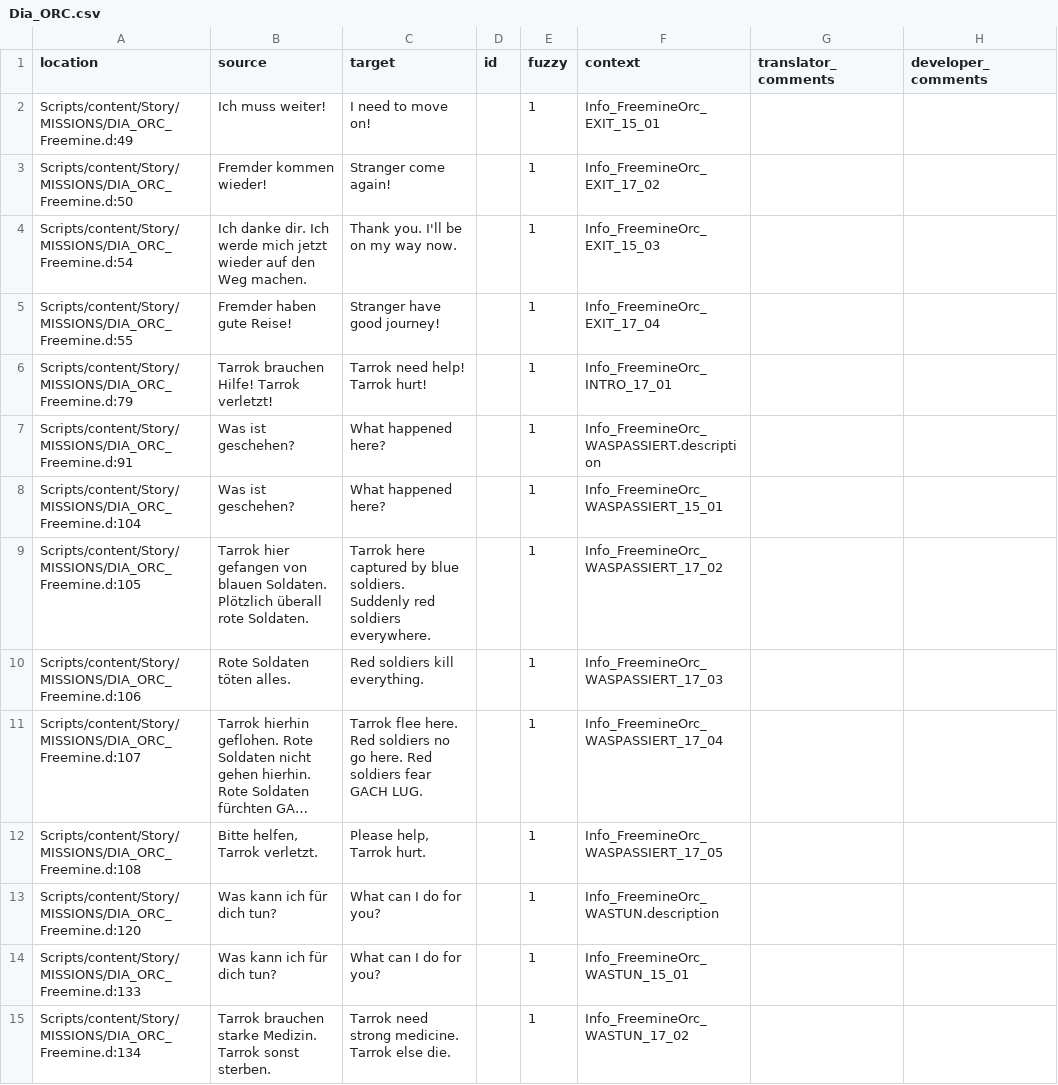
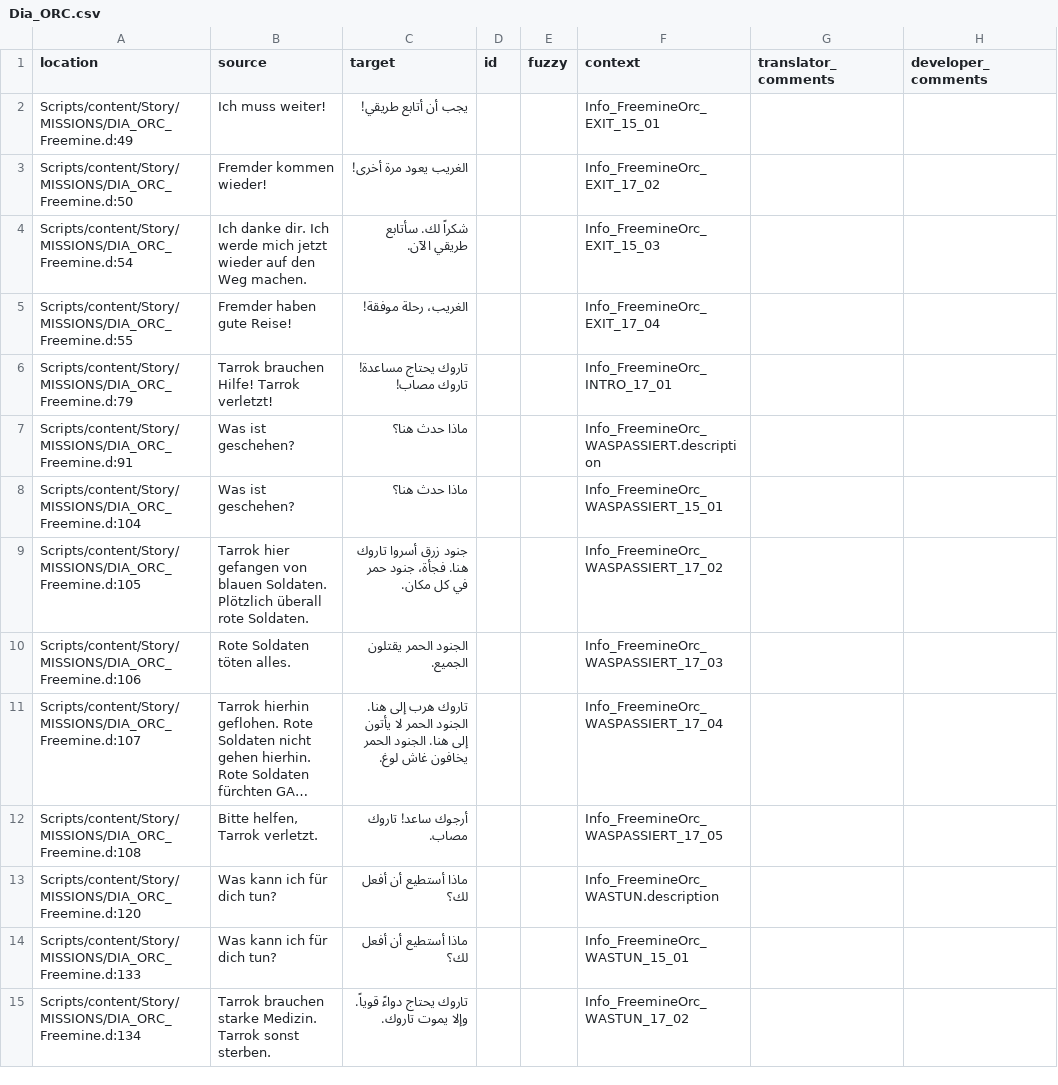
Before and after one commit to 2Saud-coder/Gothic-1-localization, a CSV file: .translations/ar/Dia_ORC.csv, drawn as a sheet; only a part is shown; long unchanged cells end in …; the diff covers the shown part only; the diff names each change by its address in the sheet, - before the commit and + after, or states it on an @@ line.

Commit message:
Translate Tarrok and orc priest dialogue into Arabic

```diff
--- a/.translations/ar/Dia_ORC.csv
+++ b/.translations/ar/Dia_ORC.csv
-C2 (target): I need to move on!
+C2 (target): يجب أن أتابع طريقي!
-E2:E15 (fuzzy): 1
+E2:E15 (fuzzy): (empty)
-C3 (target): Stranger come again!
+C3 (target): الغريب يعود مرة أخرى!
-C4 (target): Thank you. I'll be on my way now.
+C4 (target): شكراً لك. سأتابع طريقي الآن.
-C5 (target): Stranger have good journey!
+C5 (target): الغريب، رحلة موفقة!
-C6 (target): Tarrok need help! Tarrok hurt!
+C6 (target): تاروك يحتاج مساعدة! تاروك مصاب!
-C7:C8 (target): What happened here?
+C7:C8 (target): ماذا حدث هنا؟
-C9 (target): Tarrok here captured by blue soldiers. Suddenly red soldiers everywhere.
+C9 (target): جنود زرق أسروا تاروك هنا. فجأة، جنود حمر في كل مكان.
-C10 (target): Red soldiers kill everything.
+C10 (target): الجنود الحمر يقتلون الجميع.
-C11 (target): Tarrok flee here. Red soldiers no go here. Red soldiers fear GACH LUG.
+C11 (target): تاروك هرب إلى هنا. الجنود الحمر لا يأتون إلى هنا. الجنود الحمر يخافون غاش لوغ.
-C12 (target): Please help, Tarrok hurt.
+C12 (target): أرجوك ساعد! تاروك مصاب.
-C13:C14 (target): What can I do for you?
+C13:C14 (target): ماذا أستطيع أن أفعل لك؟
-C15 (target): Tarrok need strong medicine. Tarrok else die.
+C15 (target): تاروك يحتاج دواءً قوياً. وإلا يموت تاروك.
```
Also changed, not shown: 170 edited cells elsewhere in this file.
